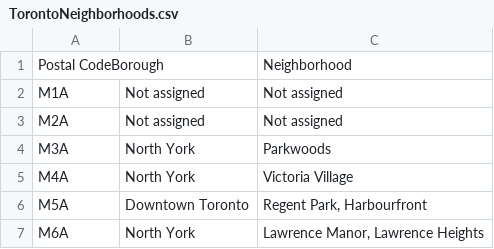
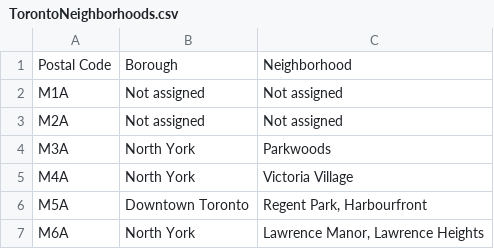
Before and after one commit to mona284/Demo2, a CSV file: TorontoNeighborhoods.csv, drawn as a sheet; only a part is shown.

Commit message:
Update TorontoNeighborhoods.csv

```diff
--- a/TorontoNeighborhoods.csv
+++ b/TorontoNeighborhoods.csv
@@ -1,2 +1,2 @@
-Postal CodeBorough,,Neighborhood
+Postal Code,Borough,Neighborhood
 M1A,Not assigned,Not assigned
```
